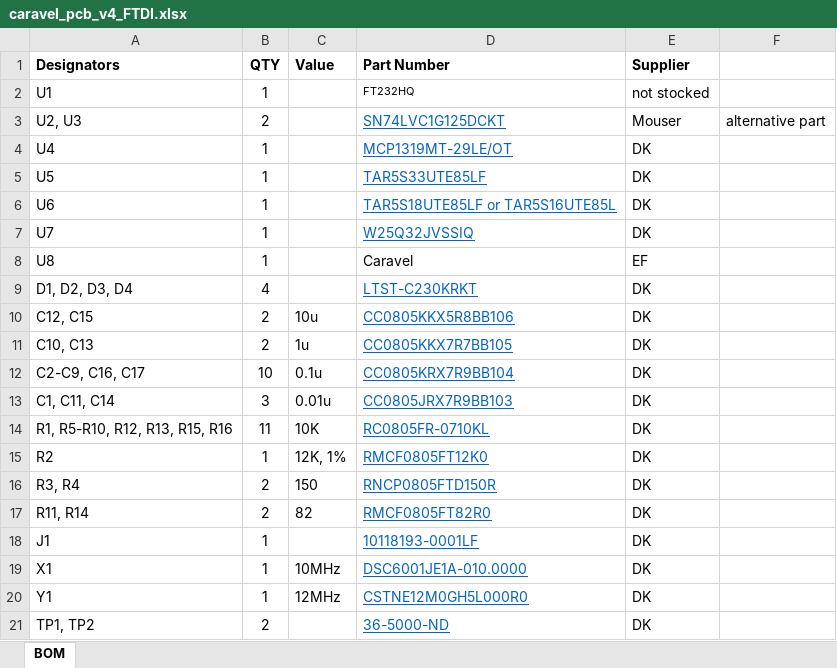
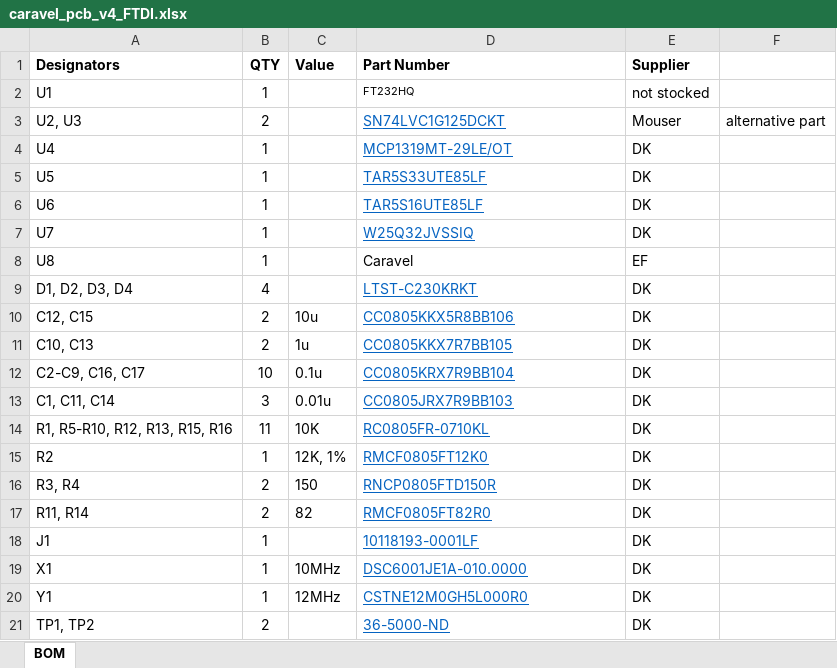
Before and after one commit to efabless/caravel_board, an Excel workbook: hardware/caravel_pcb_v4_FTDI/caravel_pcb_v4_FTDI.xlsx, sheet BOM, drawn as a sheet; values as stored, in another font and other column widths than the file's, no borders; the diff names each change by its address in the sheet, - before the commit and + after, or states it on an @@ line.

Commit message:
update BOM caravel FTDI mainboard V4 (Rev 4B)

```diff
--- a/hardware/caravel_pcb_v4_FTDI/caravel_pcb_v4_FTDI.xlsx (sheet BOM)
+++ b/hardware/caravel_pcb_v4_FTDI/caravel_pcb_v4_FTDI.xlsx (sheet BOM)
-D6 (Part Number): TAR5S18UTE85LF or TAR5S16UTE85L
+D6 (Part Number): TAR5S16UTE85LF
```
